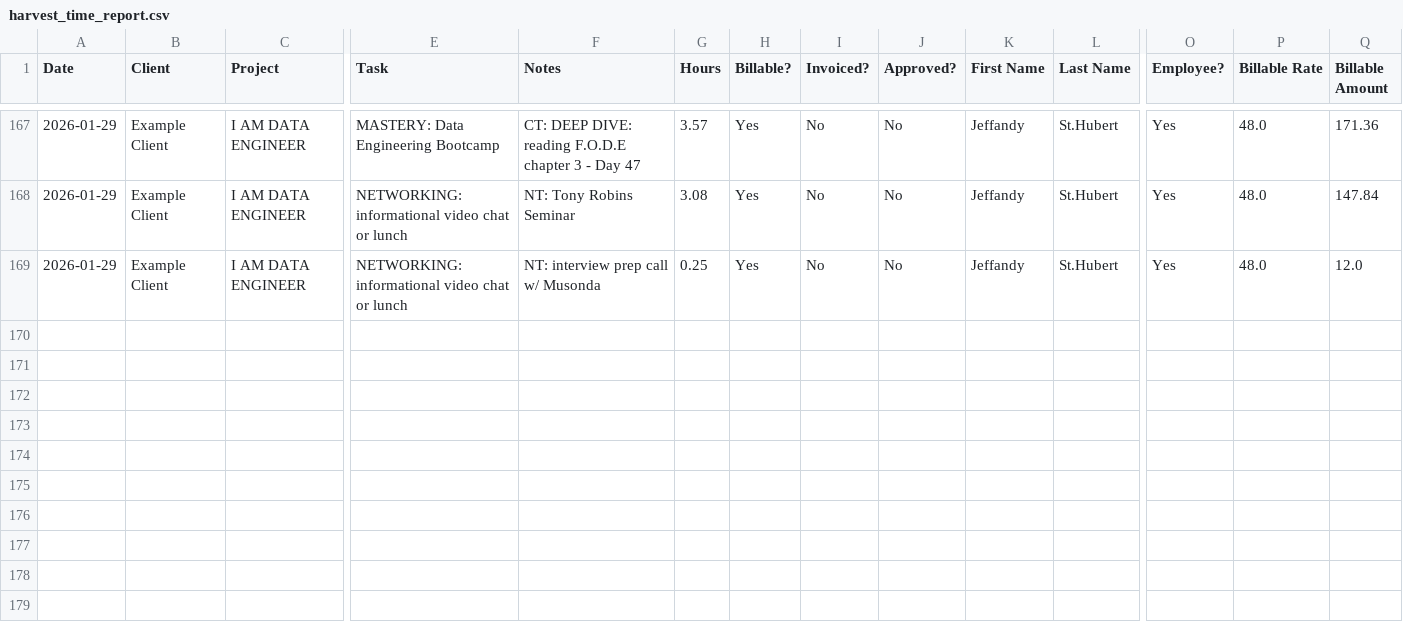
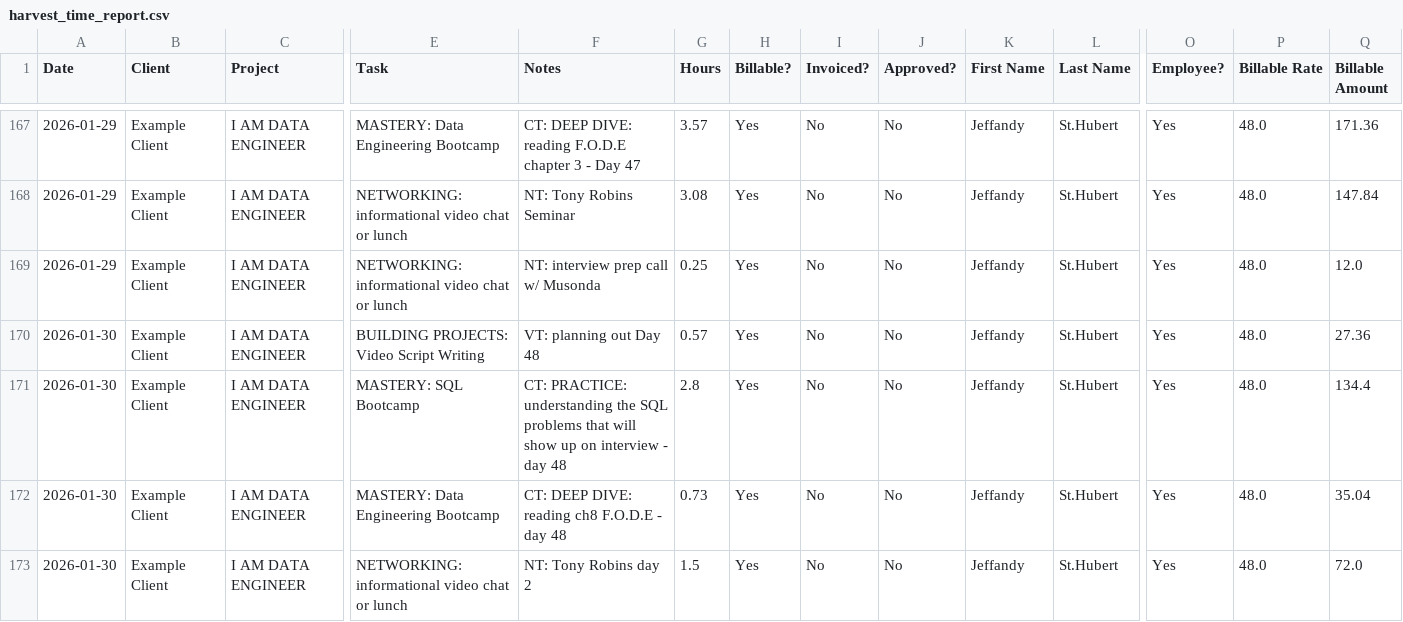
Before and after one commit to JeffandyAllTogether/100-days-tracker, a CSV file: harvest_time_report.csv, drawn as a sheet; only a part is shown, gaps mark what is left out; rows hold the shown columns only; the diff names each change by its address in the sheet, - before the commit and + after, or states it on an @@ line.

Commit message:
updating daily data 2026-01-30

```diff
--- a/harvest_time_report.csv
+++ b/harvest_time_report.csv
+row 170: 2026-01-30 | Example Client | I AM DATA ENGINEER | BUILDING PROJECTS: Video Script Writing | VT: planning out Day 48 | 0.57 | Yes | No | No | Jeffandy | St.Hubert | Yes | 48.0 | 27.36
+row 171: 2026-01-30 | Example Client | I AM DATA ENGINEER | MASTERY: SQL Bootcamp | CT: PRACTICE: understanding the SQL problems that will show up on interview - day 48 | 2.8 | Yes | No | No | Jeffandy | St.Hubert | Yes | 48.0 | 134.4
+row 172: 2026-01-30 | Example Client | I AM DATA ENGINEER | MASTERY: Data Engineering Bootcamp | CT: DEEP DIVE: reading ch8 F.O.D.E - day 48 | 0.73 | Yes | No | No | Jeffandy | St.Hubert | Yes | 48.0 | 35.04
+row 173: 2026-01-30 | Example Client | I AM DATA ENGINEER | NETWORKING: informational video chat or lunch | NT: Tony Robins day 2 | 1.5 | Yes | No | No | Jeffandy | St.Hubert | Yes | 48.0 | 72.0
```
